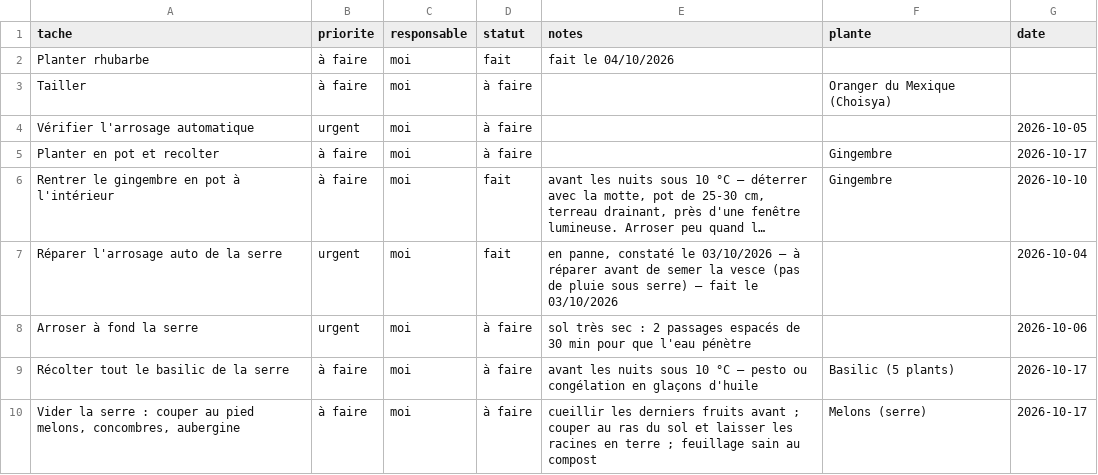
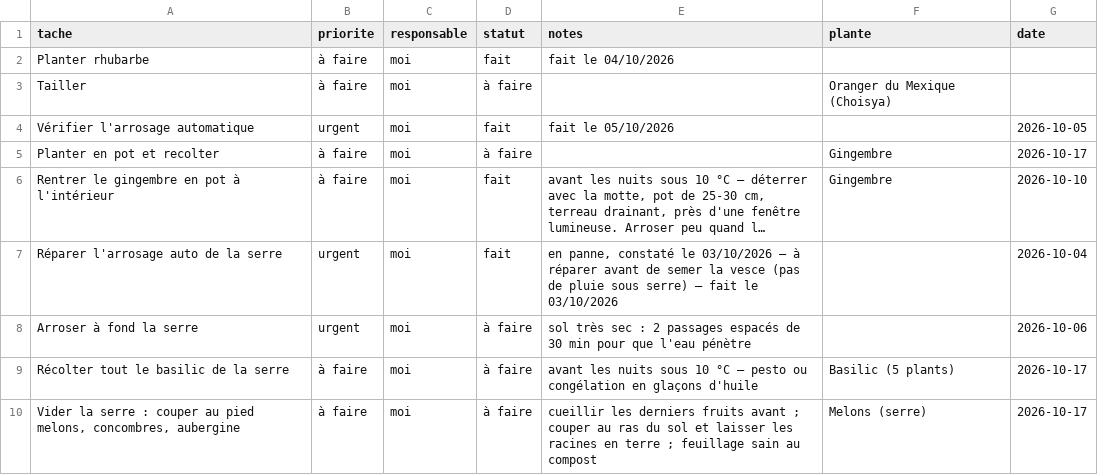
Before and after one commit to leblanctiphaine-px/Jardin, a CSV file: taches.csv, drawn as a sheet; only a part is shown; long unchanged cells end in ….

Commit message:
Tâches : « Vérifier l'arrosage automatique » faite

```diff
--- a/taches.csv
+++ b/taches.csv
@@ -3,3 +3,3 @@ Planter rhubarbe,à faire,moi,fait,fait le 04/10/2026,,
 Tailler,à faire,moi,à faire,,Oranger du Mexique (Choisya),
-Vérifier l'arrosage automatique,urgent,moi,à faire,,,2026-10-05
+Vérifier l'arrosage automatique,urgent,moi,fait,fait le 05/10/2026,,2026-10-05
 Planter en pot et recolter,à faire,moi,à faire,,Gingembre,2026-10-17
```
